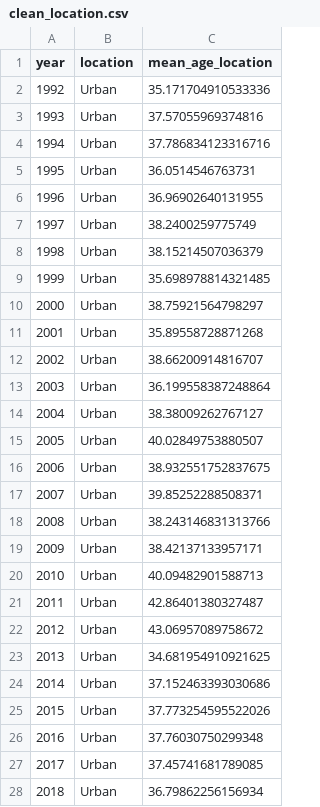
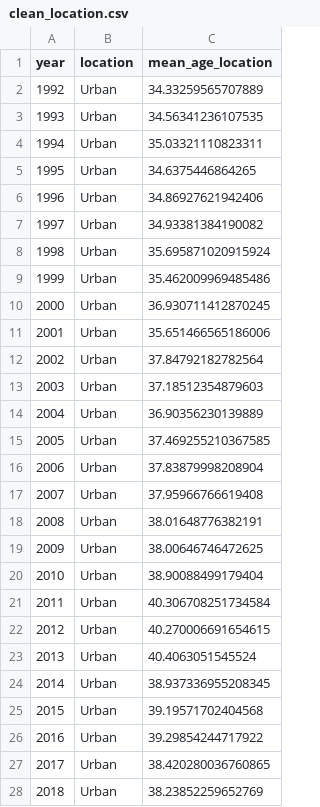
Before and after one commit to QI-XIANG/NCU_FinalProject, a CSV file: data_preprocess/cleanDataset/clean_location.csv, drawn as a sheet; only a part is shown; the diff covers the shown part only.

```diff
--- a/data_preprocess/cleanDataset/clean_location.csv
+++ b/data_preprocess/cleanDataset/clean_location.csv
@@ -1,28 +1,28 @@
 year,location,mean_age_location
-1992,Urban,35.171704910533336
-1993,Urban,37.57055969374816
-1994,Urban,37.786834123316716
-1995,Urban,36.0514546763731
-1996,Urban,36.96902640131955
-1997,Urban,38.2400259775749
-1998,Urban,38.15214507036379
-1999,Urban,35.698978814321485
-2000,Urban,38.75921564798297
-2001,Urban,35.89558728871268
-2002,Urban,38.66200914816707
-2003,Urban,36.199558387248864
-2004,Urban,38.38009262767127
-2005,Urban,40.02849753880507
-2006,Urban,38.932551752837675
-2007,Urban,39.85252288508371
-2008,Urban,38.243146831313766
-2009,Urban,38.42137133957171
-2010,Urban,40.09482901588713
-2011,Urban,42.86401380327487
-2012,Urban,43.06957089758672
-2013,Urban,34.681954910921625
-2014,Urban,37.152463393030686
-2015,Urban,37.773254595522026
-2016,Urban,37.76030750299348
-2017,Urban,37.45741681789085
-2018,Urban,36.79862256156934
+1992,Urban,34.33259565707889
+1993,Urban,34.56341236107535
+1994,Urban,35.03321110823311
+1995,Urban,34.6375446864265
+1996,Urban,34.86927621942406
+1997,Urban,34.93381384190082
+1998,Urban,35.695871020915924
+1999,Urban,35.462009969485486
+2000,Urban,36.930711412870245
+2001,Urban,35.651466565186006
+2002,Urban,37.84792182782564
+2003,Urban,37.18512354879603
+2004,Urban,36.90356230139889
+2005,Urban,37.469255210367585
+2006,Urban,37.83879998208904
+2007,Urban,37.95966766619408
+2008,Urban,38.01648776382191
+2009,Urban,38.00646746472625
+2010,Urban,38.90088499179404
+2011,Urban,40.306708251734584
+2012,Urban,40.270006691654615
+2013,Urban,40.4063051545524
+2014,Urban,38.937336955208345
+2015,Urban,39.19571702404568
+2016,Urban,39.29854244717922
+2017,Urban,38.420280036760865
+2018,Urban,38.23852259652769
```
Also changed, not shown: 33 edited cells elsewhere in this file, data_preprocess/cleanDataset/clean_education.csv, data_preprocess/cleanDataset/clean_gender.csv, 9 other files.
